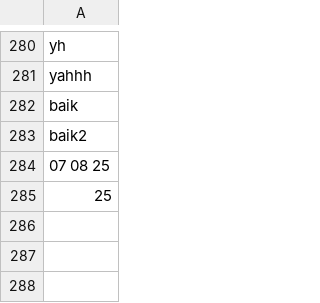
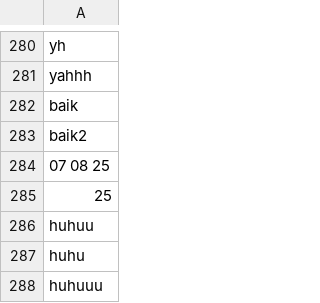
Before and after one commit to athallie/Skripsi, a CSV file: noise.csv, drawn as a sheet; only a part is shown, gaps mark what is left out.

Commit message:
update

```diff
--- a/noise.csv
+++ b/noise.csv
@@ -285 +285,4 @@ baik2
 25
+huhuu
+huhu
+huhuuu
```
